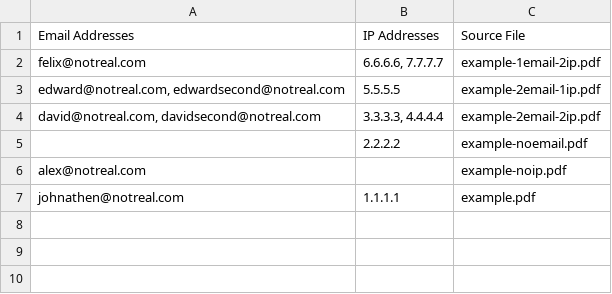
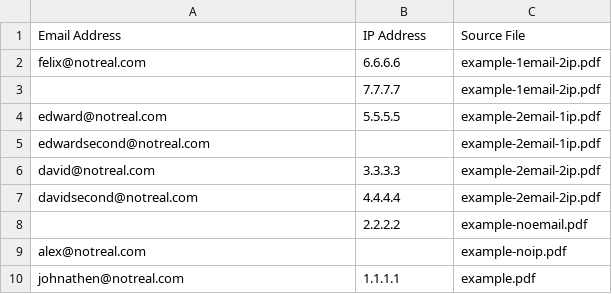
Before and after one commit to jchilcher/PDF-Email-IP-Extractor, a CSV file: pdfs/example-output.csv, drawn as a sheet.

```diff
--- a/pdfs/example-output.csv
+++ b/pdfs/example-output.csv
@@ -1,5 +1,8 @@
-Email Addresses,IP Addresses,Source File
-felix@notreal.com,"6.6.6.6, 7.7.7.7",example-1email-2ip.pdf
-"edward@notreal.com, edwardsecond@notreal.com",5.5.5.5,example-2email-1ip.pdf
-"david@notreal.com, davidsecond@notreal.com","3.3.3.3, 4.4.4.4",example-2email-2ip.pdf
+Email Address,IP Address,Source File
+felix@notreal.com,6.6.6.6,example-1email-2ip.pdf
+,7.7.7.7,example-1email-2ip.pdf
+edward@notreal.com,5.5.5.5,example-2email-1ip.pdf
+edwardsecond@notreal.com,,example-2email-1ip.pdf
+david@notreal.com,3.3.3.3,example-2email-2ip.pdf
+davidsecond@notreal.com,4.4.4.4,example-2email-2ip.pdf
 ,2.2.2.2,example-noemail.pdf
```
Also changed, not shown: 2 other files.
